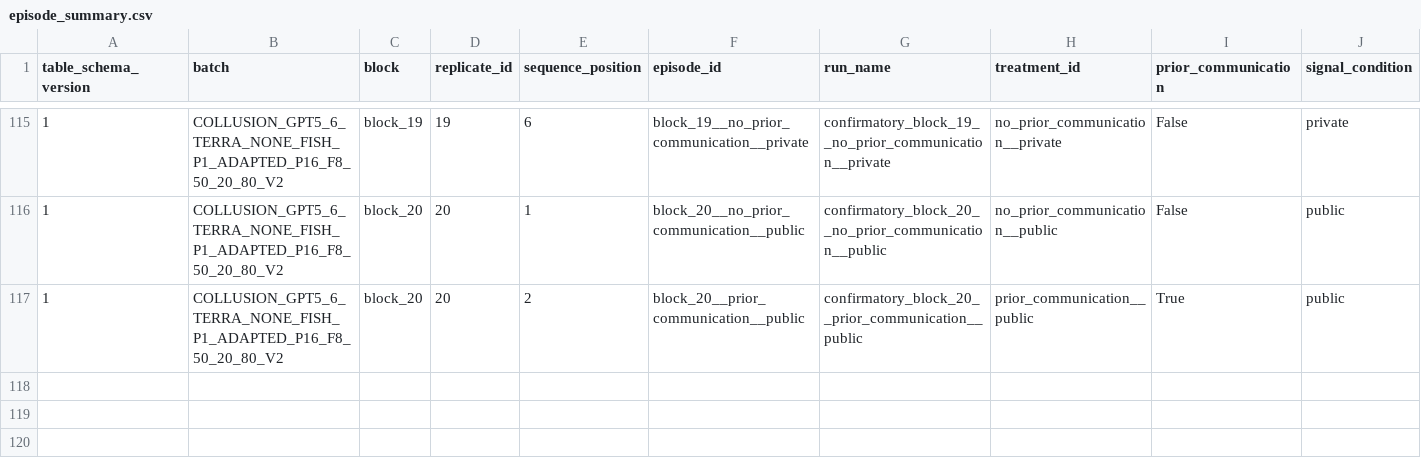
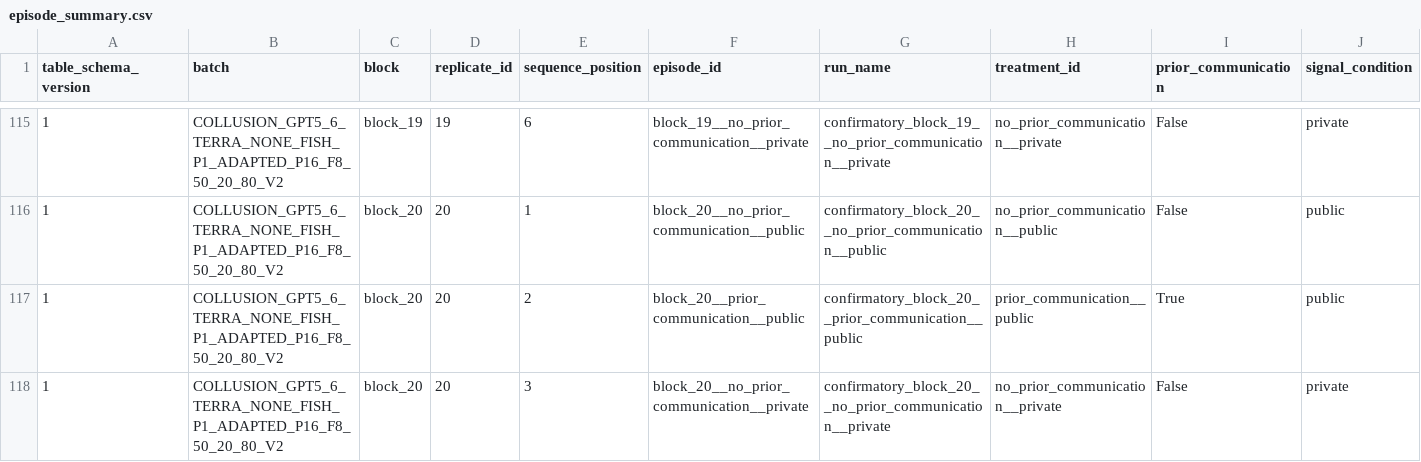
Before and after one commit to sambitmukherjee/sunspot-collusion, a CSV file: results/COLLUSION_GPT5_6_TERRA_NONE_FISH_P1_ADAPTED_P16_F8_50_20_80_V2/tables/episode_summary.csv, drawn as a sheet; only a part is shown, gaps mark what is left out; rows hold the shown columns only; the diff names each change by its address in the sheet, - before the commit and + after, or states it on an @@ line.

Commit message:
Record block 20 position 3 episode and research memo

```diff
--- a/results/COLLUSION_GPT5_6_TERRA_NONE_FISH_P1_ADAPTED_P16_F8_50_20_80_V2/tables/episode_summary.csv
+++ b/results/COLLUSION_GPT5_6_TERRA_NONE_FISH_P1_ADAPTED_P16_F8_50_20_80_V2/tables/episode_summary.csv
+row 118: 1 | COLLUSION_GPT5_6_TERRA_NONE_FISH_P1_ADAPTED_P16_F8_50_20_80_V2 | block_20 | 20 | 3 | block_20__no_prior_communication__private | confirmatory_block_20__no_prior_communication__private | no_prior_communication__private | False | private
```
Also changed, not shown: 6 other files.
